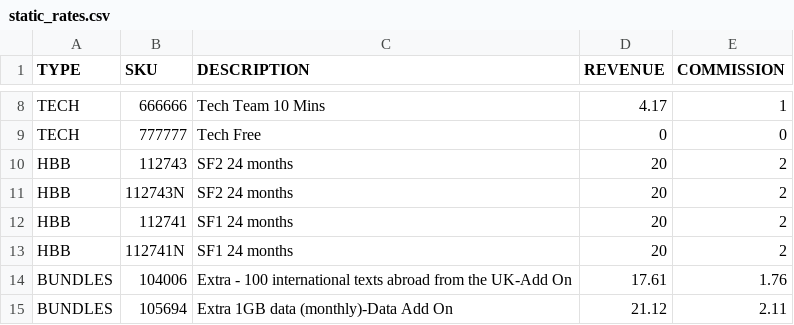
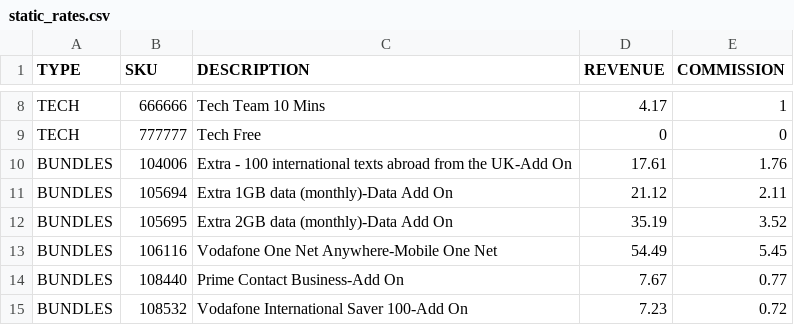
Before and after one commit to FFXFreak/Rate-Card, a CSV file: Static/static_rates.csv, drawn as a sheet; only a part is shown, gaps mark what is left out; the shorter side is filled out with more unchanged rows; the diff names each change by its address in the sheet, - before the commit and + after, or states it on an @@ line.

Commit message:
automated the process, now you can put 2 files into the Rate_Card folder and run the application

```diff
--- a/Static/static_rates.csv
+++ b/Static/static_rates.csv
-row 10: HBB | 112743 | SF2 24 months | 20 | 2
-row 11: HBB | 112743N | SF2 24 months | 20 | 2
-row 12: HBB | 112741 | SF1 24 months | 20 | 2
-row 13: HBB | 112741N | SF1 24 months | 20 | 2
```
Also changed, not shown: 1 other file.
